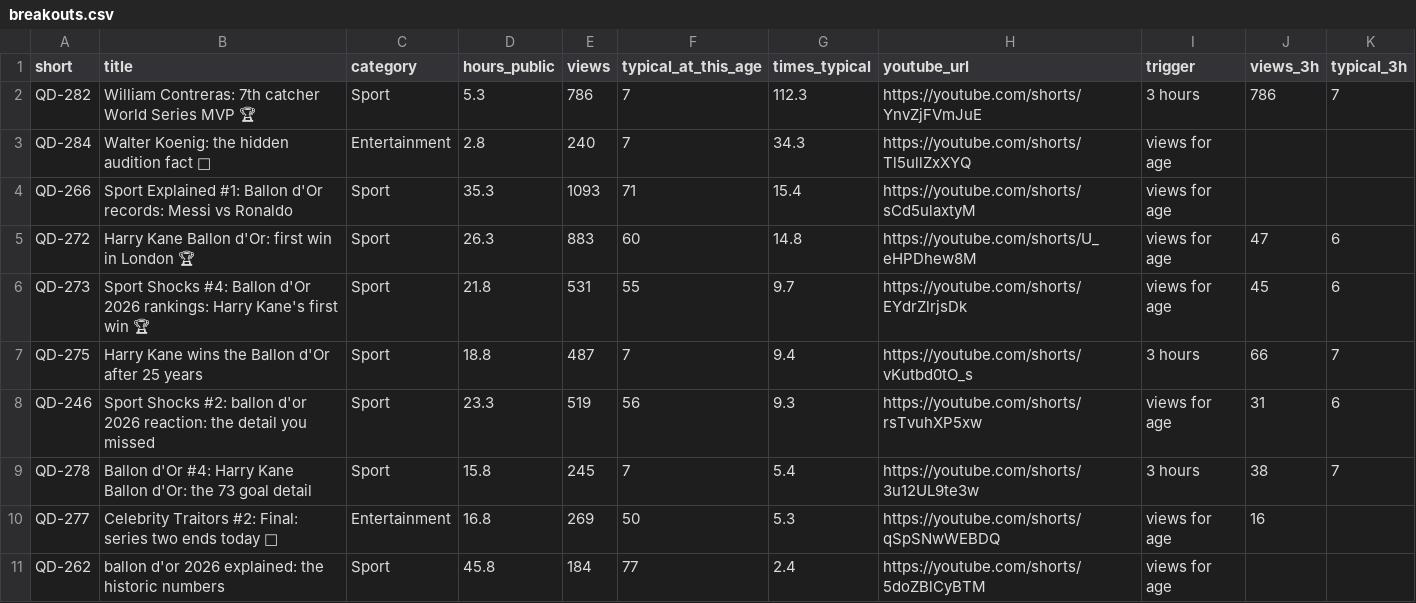
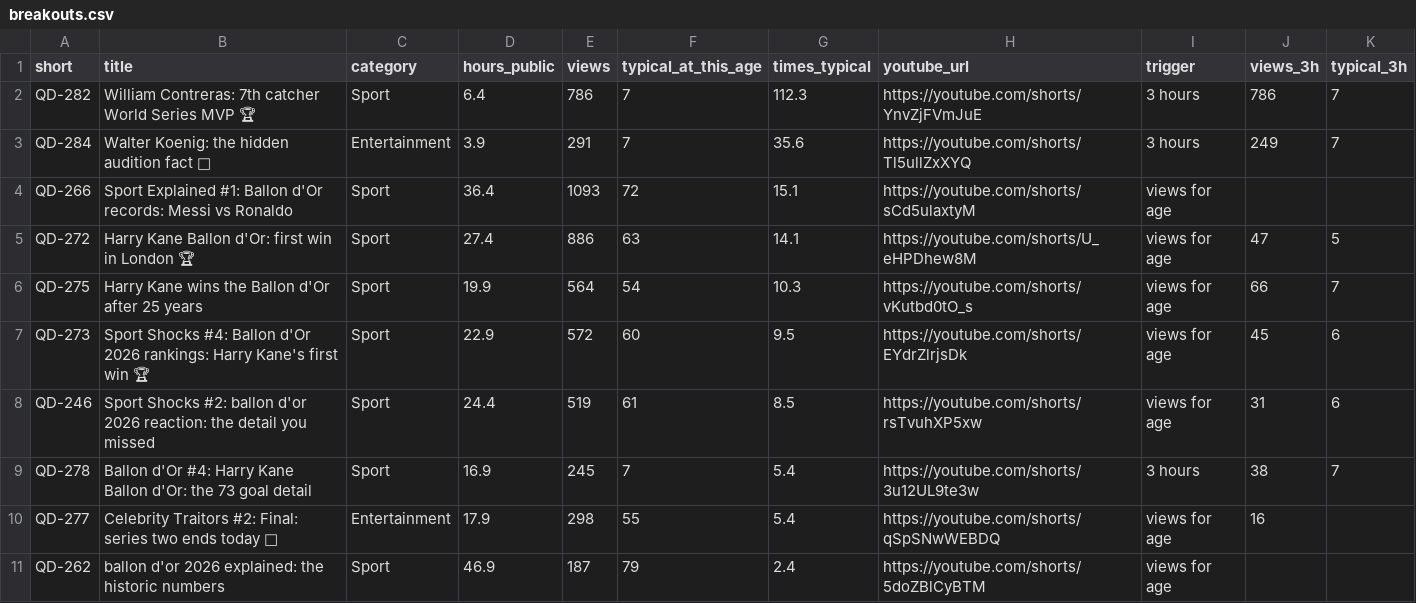
Before and after one commit to quickplay-studio/quickplay-autopilot, a CSV file: analytics/breakouts.csv, drawn as a sheet.

```diff
--- a/analytics/breakouts.csv
+++ b/analytics/breakouts.csv
@@ -1,11 +1,11 @@
 short,title,category,hours_public,views,typical_at_this_age,times_typical,youtube_url,trigger,views_3h,typical_3h
-QD-282,William Contreras: 7th catcher World Series MVP 🏆,Sport,5.3,786,7,112.3,https://youtube.com/shorts/YnvZjFVmJuE,3 hours,786,7
-QD-284,Walter Koenig: the hidden audition fact 🌟,Entertainment,2.8,240,7,34.3,https://youtube.com/shorts/Tl5ullZxXYQ,views for age,,
-QD-266,Sport Explained #1: Ballon d'Or records: Messi vs Ronaldo,Sport,35.3,1093,71,15.4,https://youtube.com/shorts/sCd5ulaxtyM,views for age,,
-QD-272,Harry Kane Ballon d'Or: first win in London 🏆,Sport,26.3,883,60,14.8,https://youtube.com/shorts/U_eHPDhew8M,views for age,47,6
-QD-273,Sport Shocks #4: Ballon d'Or 2026 rankings: Harry Kane's first win 🏆,Sport,21.8,531,55,9.7,https://youtube.com/shorts/EYdrZlrjsDk,views for age,45,6
-QD-275,Harry Kane wins the Ballon d'Or after 25 years,Sport,18.8,487,7,9.4,https://youtube.com/shorts/vKutbd0tO_s,3 hours,66,7
-QD-246,Sport Shocks #2: ballon d'or 2026 reaction: the detail you missed,Sport,23.3,519,56,9.3,https://youtube.com/shorts/rsTvuhXP5xw,views for age,31,6
-QD-278,Ballon d'Or #4: Harry Kane Ballon d'Or: the 73 goal detail,Sport,15.8,245,7,5.4,https://youtube.com/shorts/3u12UL9te3w,3 hours,38,7
-QD-277,Celebrity Traitors #2: Final: series two ends today 🏁,Entertainment,16.8,269,50,5.3,https://youtube.com/shorts/qSpSNwWEBDQ,views for age,16,
-QD-262,ballon d'or 2026 explained: the historic numbers,Sport,45.8,184,77,2.4,https://youtube.com/shorts/5doZBlCyBTM,views for age,,
+QD-282,William Contreras: 7th catcher World Series MVP 🏆,Sport,6.4,786,7,112.3,https://youtube.com/shorts/YnvZjFVmJuE,3 hours,786,7
+QD-284,Walter Koenig: the hidden audition fact 🌟,Entertainment,3.9,291,7,35.6,https://youtube.com/shorts/Tl5ullZxXYQ,3 hours,249,7
+QD-266,Sport Explained #1: Ballon d'Or records: Messi vs Ronaldo,Sport,36.4,1093,72,15.1,https://youtube.com/shorts/sCd5ulaxtyM,views for age,,
+QD-272,Harry Kane Ballon d'Or: first win in London 🏆,Sport,27.4,886,63,14.1,https://youtube.com/shorts/U_eHPDhew8M,views for age,47,5
+QD-275,Harry Kane wins the Ballon d'Or after 25 years,Sport,19.9,564,54,10.3,https://youtube.com/shorts/vKutbd0tO_s,views for age,66,7
+QD-273,Sport Shocks #4: Ballon d'Or 2026 rankings: Harry Kane's first win 🏆,Sport,22.9,572,60,9.5,https://youtube.com/shorts/EYdrZlrjsDk,views for age,45,6
+QD-246,Sport Shocks #2: ballon d'or 2026 reaction: the detail you missed,Sport,24.4,519,61,8.5,https://youtube.com/shorts/rsTvuhXP5xw,views for age,31,6
+QD-278,Ballon d'Or #4: Harry Kane Ballon d'Or: the 73 goal detail,Sport,16.9,245,7,5.4,https://youtube.com/shorts/3u12UL9te3w,3 hours,38,7
+QD-277,Celebrity Traitors #2: Final: series two ends today 🏁,Entertainment,17.9,298,55,5.4,https://youtube.com/shorts/qSpSNwWEBDQ,views for age,16,
+QD-262,ballon d'or 2026 explained: the historic numbers,Sport,46.9,187,79,2.4,https://youtube.com/shorts/5doZBlCyBTM,views for age,,
```
Also changed, not shown: analytics/changes.csv, analytics/daily.csv, 19 other files.
